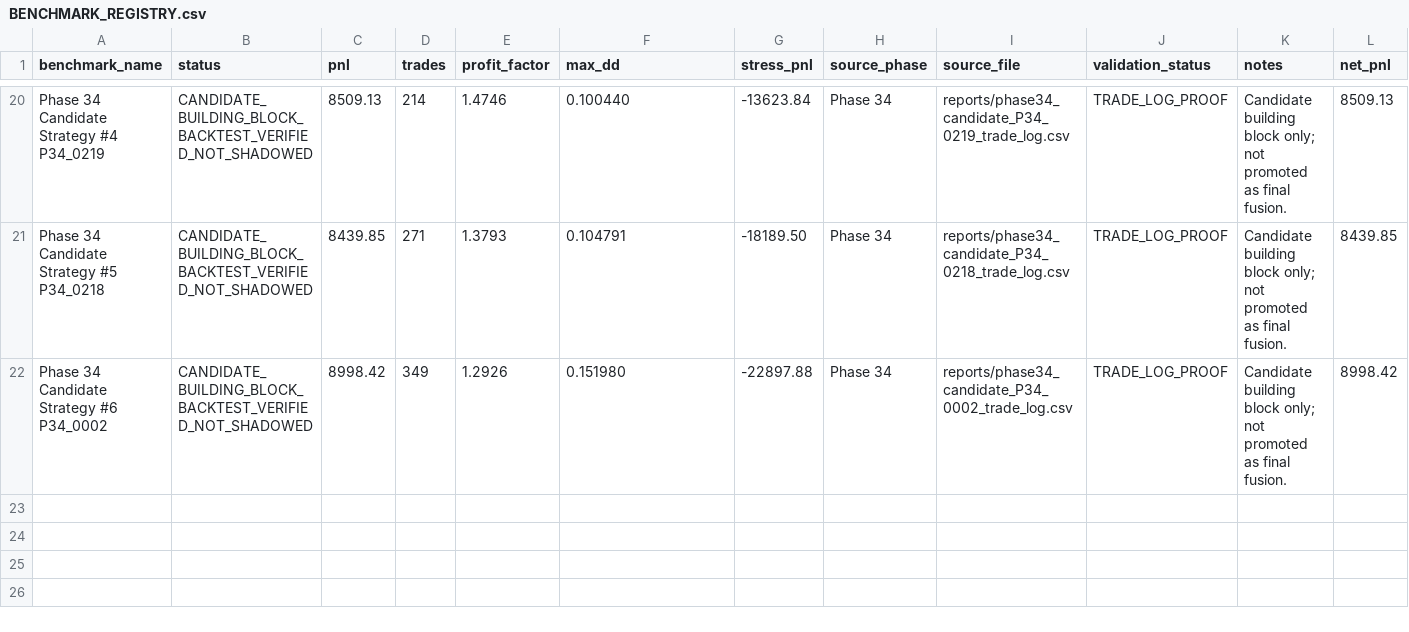
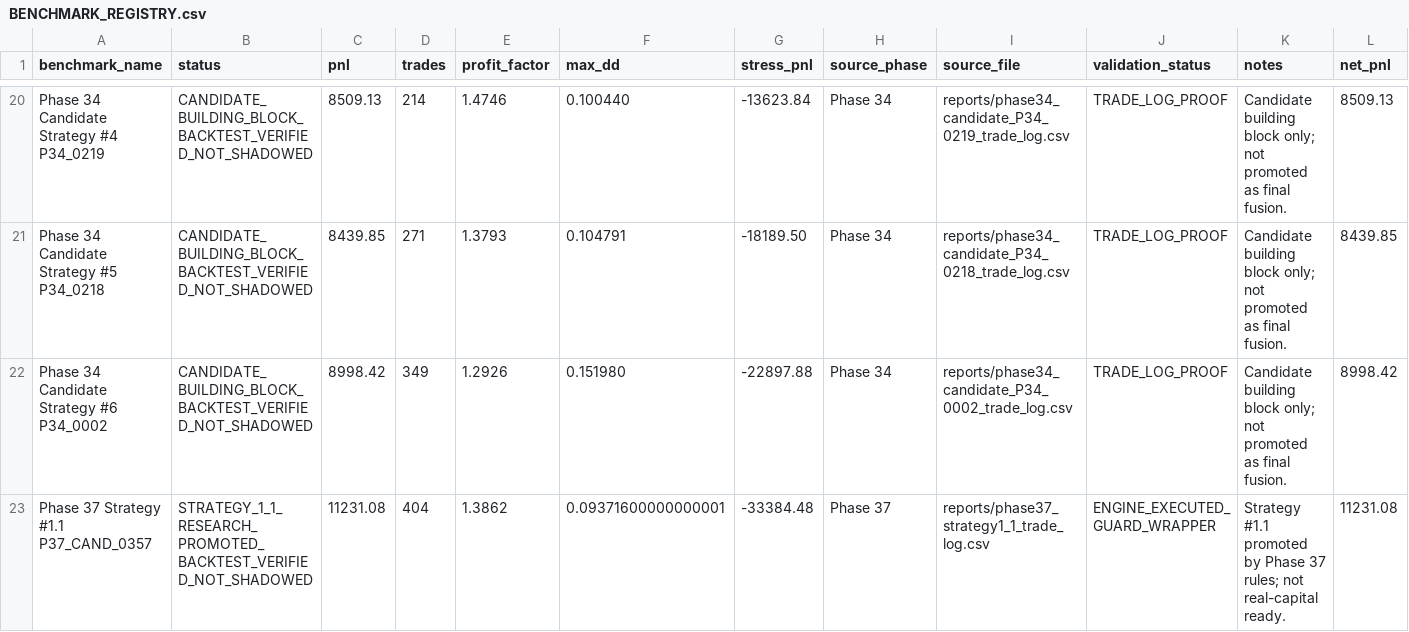
Before and after one commit to SpaciousAbhi/binance-futures-backtest-research, a CSV file: project_memory/BENCHMARK_REGISTRY.csv, drawn as a sheet; only a part is shown, gaps mark what is left out; rows hold the shown columns only; the diff names each change by its address in the sheet, - before the commit and + after, or states it on an @@ line.

```diff
--- a/project_memory/BENCHMARK_REGISTRY.csv
+++ b/project_memory/BENCHMARK_REGISTRY.csv
+row 23: Phase 37 Strategy #1.1 P37_CAND_0357 | STRATEGY_1_1_RESEARCH_PROMOTED_BACKTEST_VERIFIED_NOT_SHADOWED | 11231.08 | 404 | 1.3862 | 0.09371600000000001 | -33384.48 | Phase 37 | reports/phase37_strategy1_1_trade_log.csv | ENGINE_EXECUTED_GUARD_WRAPPER | Strategy #1.1 promoted by Phase 37 rules; not real-capital ready. | 11231.08
```
Also changed, not shown: project_memory/ARTIFACT_REGISTRY.csv, reports/phase30_1_audit_engine_scan.csv, 33 other files.
